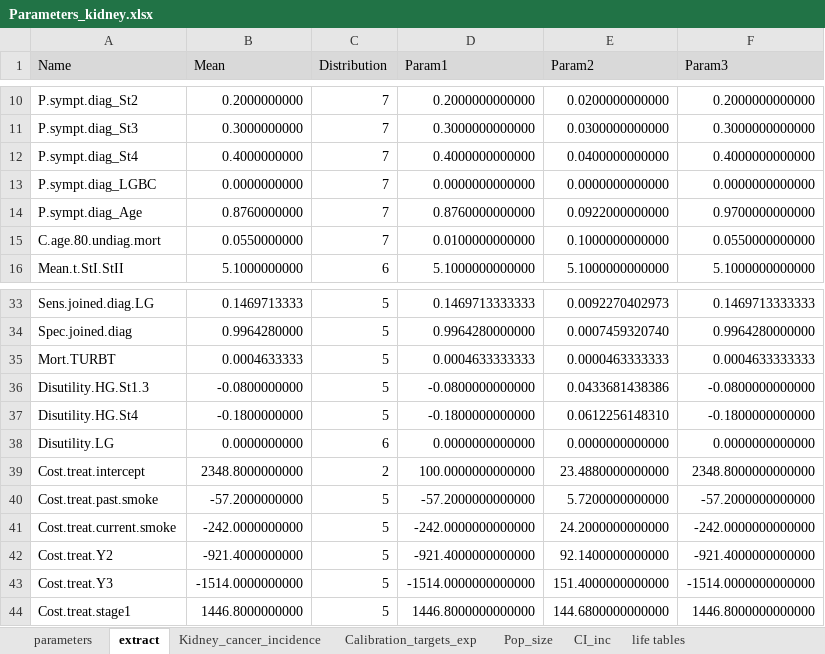
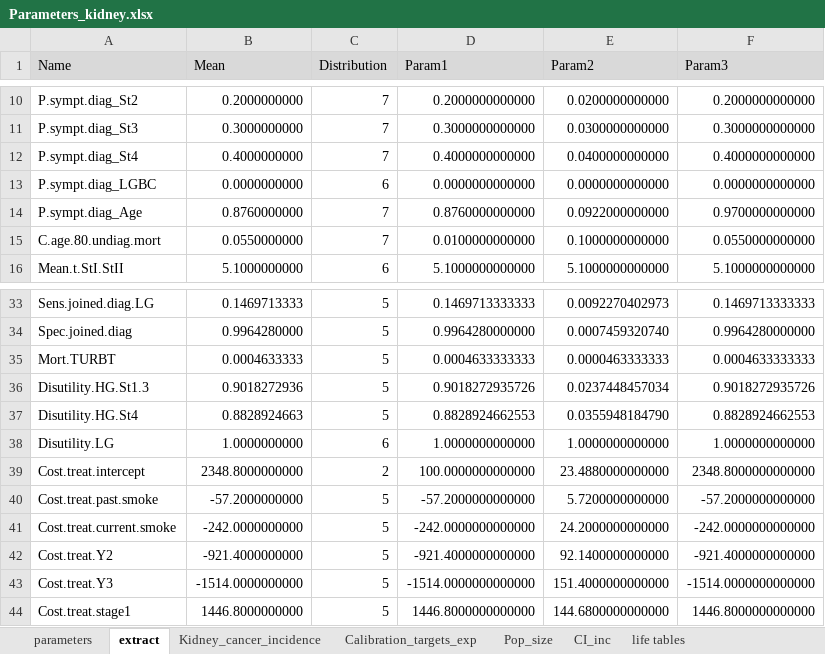
Before and after one commit to lena-mandrik/Bladder_cancer_model, an Excel workbook: Data/kidney/Parameters_kidney.xlsx, sheet extract, drawn as a sheet; only a part is shown, gaps mark what is left out; values as stored, in another font and other column widths than the file's, no borders; the diff names each change by its address in the sheet, - before the commit and + after, or states it on an @@ line.

```diff
--- a/Data/kidney/Parameters_kidney.xlsx (sheet extract)
+++ b/Data/kidney/Parameters_kidney.xlsx (sheet extract)
-C13 (Distribution): 7
+C13 (Distribution): 6
-B36 (Mean): -0.0800000000
+B36 (Mean): 0.9018272936
-D36 (Param1): -0.0800000000000
+D36 (Param1): 0.9018272935726
-E36 (Param2): 0.0433681438386
+E36 (Param2): 0.0237448457034
-F36 (Param3): -0.0800000000000
+F36 (Param3): 0.9018272935726
-B37 (Mean): -0.1800000000
+B37 (Mean): 0.8828924663
-D37 (Param1): -0.1800000000000
+D37 (Param1): 0.8828924662553
-E37 (Param2): 0.0612256148310
+E37 (Param2): 0.0355948184790
-F37 (Param3): -0.1800000000000
+F37 (Param3): 0.8828924662553
-B38 (Mean): 0.0000000000
+B38 (Mean): 1.0000000000
-D38 (Param1): 0.0000000000000
+D38 (Param1): 1.0000000000000
-E38 (Param2): 0.0000000000000
+E38 (Param2): 1.0000000000000
-F38 (Param3): 0.0000000000000
+F38 (Param3): 1.0000000000000
```
Also changed, not shown: sheet parameters, 11 other files.
